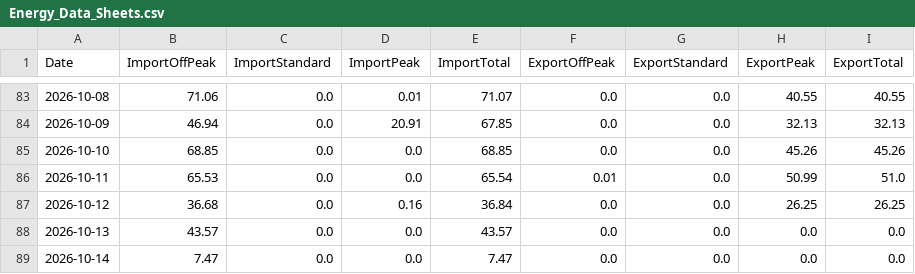
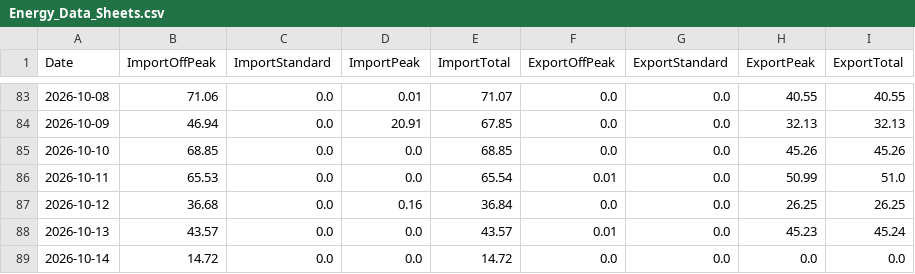
Before and after one commit to Alan-K/public-csv, a CSV file: Energy_Data_Sheets.csv, drawn as a sheet; only a part is shown, gaps mark what is left out.

```diff
--- a/Energy_Data_Sheets.csv
+++ b/Energy_Data_Sheets.csv
@@ -87,3 +87,3 @@ Date,ImportOffPeak,ImportStandard,ImportPeak,ImportTotal,ExportOffPeak,ExportSta
 2026-10-12,36.68,0.0,0.16,36.84,0.0,0.0,26.25,26.25
-2026-10-13,43.57,0.0,0.0,43.57,0.0,0.0,0.0,0.0
-2026-10-14,7.47,0.0,0.0,7.47,0.0,0.0,0.0,0.0
+2026-10-13,43.57,0.0,0.0,43.57,0.01,0.0,45.23,45.24
+2026-10-14,14.72,0.0,0.0,14.72,0.0,0.0,0.0,0.0
```
